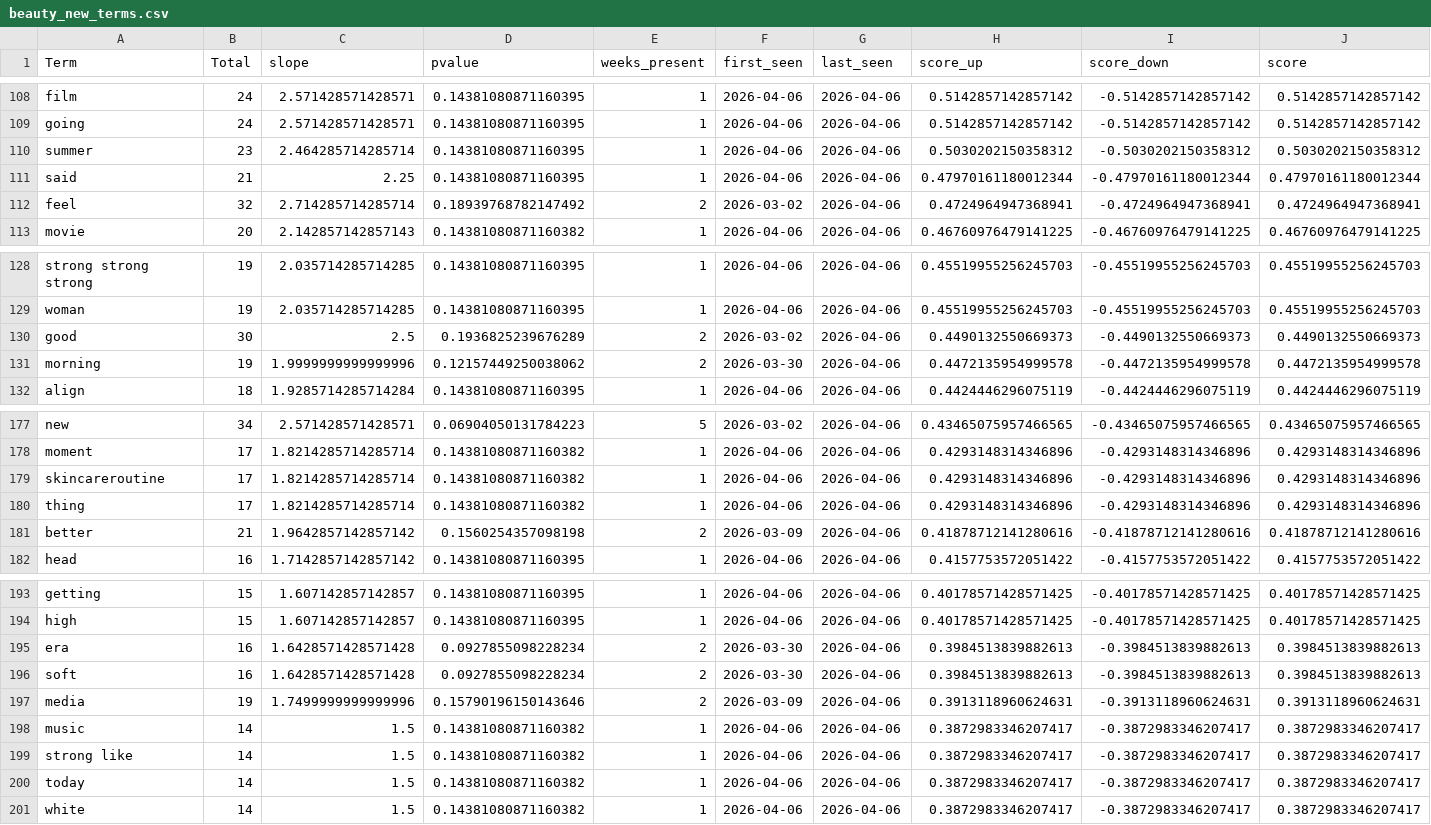
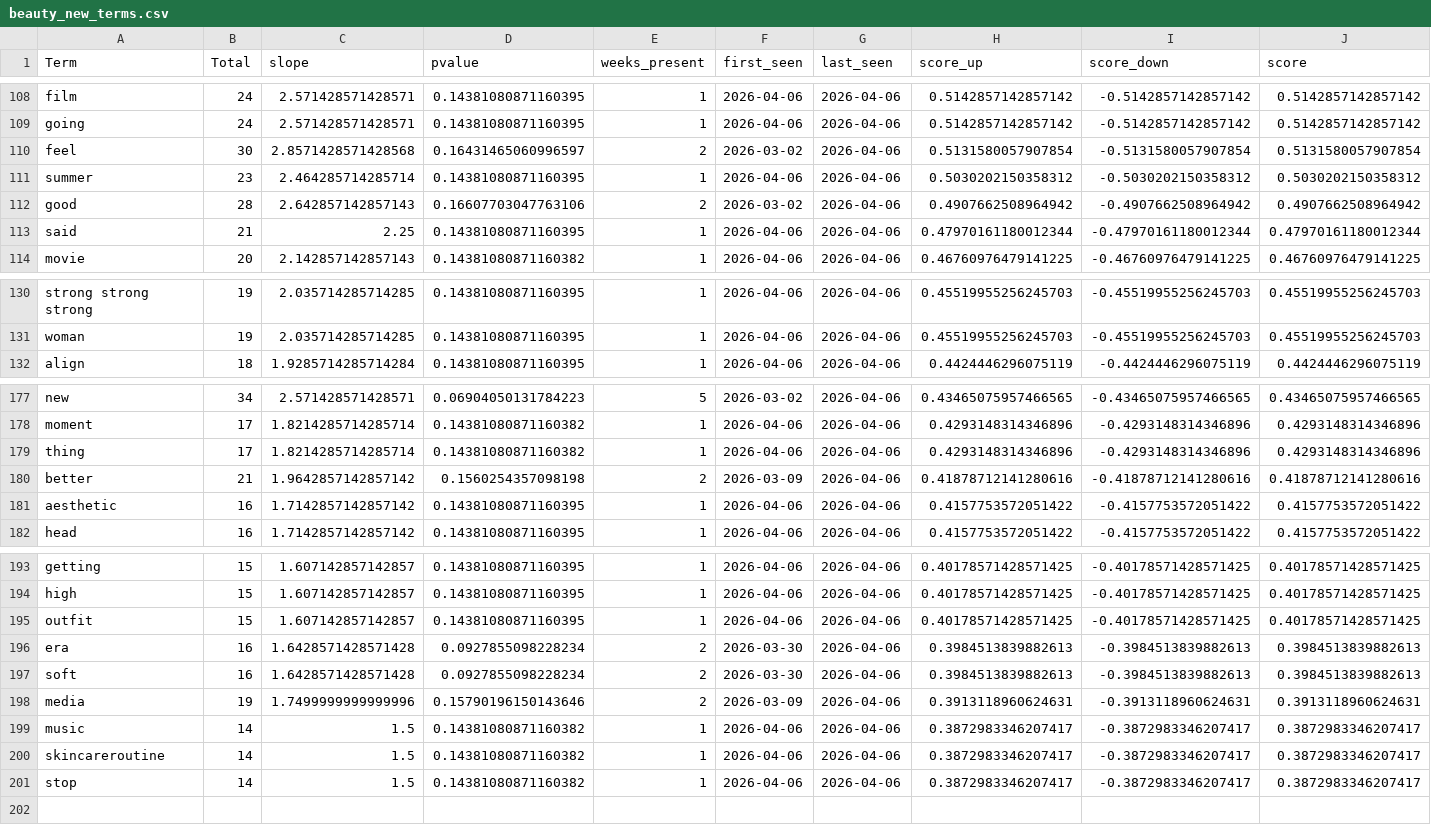
Before and after one commit to prettylittledata/prettylittledata, a CSV file: data/beauty_new_terms.csv, drawn as a sheet; only a part is shown, gaps mark what is left out; the diff covers the shown part only.

```diff
--- a/data/beauty_new_terms.csv
+++ b/data/beauty_new_terms.csv
@@ -109,5 +109,6 @@ film,24,2.571428571428571,0.14381080871160395,1,2026-04-06,2026-04-06,0.51428571
 going,24,2.571428571428571,0.14381080871160395,1,2026-04-06,2026-04-06,0.5142857142857142,-0.5142857142857142,0.5142857142857142
+feel,30,2.8571428571428568,0.16431465060996597,2,2026-03-02,2026-04-06,0.5131580057907854,-0.5131580057907854,0.5131580057907854
 summer,23,2.464285714285714,0.14381080871160395,1,2026-04-06,2026-04-06,0.5030202150358312,-0.5030202150358312,0.5030202150358312
+good,28,2.642857142857143,0.16607703047763106,2,2026-03-02,2026-04-06,0.4907662508964942,-0.4907662508964942,0.4907662508964942
 said,21,2.25,0.14381080871160395,1,2026-04-06,2026-04-06,0.47970161180012344,-0.47970161180012344,0.47970161180012344
-feel,32,2.714285714285714,0.18939768782147492,2,2026-03-02,2026-04-06,0.4724964947368941,-0.4724964947368941,0.4724964947368941
 movie,20,2.142857142857143,0.14381080871160382,1,2026-04-06,2026-04-06,0.46760976479141225,-0.46760976479141225,0.46760976479141225
@@ -129,4 +131,2 @@ strong strong strong,19,2.035714285714285,0.14381080871160395,1,2026-04-06,2026-
 woman,19,2.035714285714285,0.14381080871160395,1,2026-04-06,2026-04-06,0.45519955256245703,-0.45519955256245703,0.45519955256245703
-good,30,2.5,0.1936825239676289,2,2026-03-02,2026-04-06,0.4490132550669373,-0.4490132550669373,0.4490132550669373
-morning,19,1.9999999999999996,0.12157449250038062,2,2026-03-30,2026-04-06,0.4472135954999578,-0.4472135954999578,0.4472135954999578
 align,18,1.9285714285714284,0.14381080871160395,1,2026-04-06,2026-04-06,0.4424446296075119,-0.4424446296075119,0.4424446296075119
@@ -178,5 +178,5 @@ new,34,2.571428571428571,0.06904050131784223,5,2026-03-02,2026-04-06,0.434650759
 moment,17,1.8214285714285714,0.14381080871160382,1,2026-04-06,2026-04-06,0.4293148314346896,-0.4293148314346896,0.4293148314346896
-skincareroutine,17,1.8214285714285714,0.14381080871160382,1,2026-04-06,2026-04-06,0.4293148314346896,-0.4293148314346896,0.4293148314346896
 thing,17,1.8214285714285714,0.14381080871160382,1,2026-04-06,2026-04-06,0.4293148314346896,-0.4293148314346896,0.4293148314346896
 better,21,1.9642857142857142,0.1560254357098198,2,2026-03-09,2026-04-06,0.41878712141280616,-0.41878712141280616,0.41878712141280616
+aesthetic,16,1.7142857142857142,0.14381080871160395,1,2026-04-06,2026-04-06,0.4157753572051422,-0.4157753572051422,0.4157753572051422
 head,16,1.7142857142857142,0.14381080871160395,1,2026-04-06,2026-04-06,0.4157753572051422,-0.4157753572051422,0.4157753572051422
@@ -194,2 +194,3 @@ getting,15,1.607142857142857,0.14381080871160395,1,2026-04-06,2026-04-06,0.40178
 high,15,1.607142857142857,0.14381080871160395,1,2026-04-06,2026-04-06,0.40178571428571425,-0.40178571428571425,0.40178571428571425
+outfit,15,1.607142857142857,0.14381080871160395,1,2026-04-06,2026-04-06,0.40178571428571425,-0.40178571428571425,0.40178571428571425
 era,16,1.6428571428571428,0.0927855098228234,2,2026-03-30,2026-04-06,0.3984513839882613,-0.3984513839882613,0.3984513839882613
@@ -198,4 +199,3 @@ media,19,1.7499999999999996,0.15790196150143646,2,2026-03-09,2026-04-06,0.391311
 music,14,1.5,0.14381080871160382,1,2026-04-06,2026-04-06,0.3872983346207417,-0.3872983346207417,0.3872983346207417
-strong like,14,1.5,0.14381080871160382,1,2026-04-06,2026-04-06,0.3872983346207417,-0.3872983346207417,0.3872983346207417
-today,14,1.5,0.14381080871160382,1,2026-04-06,2026-04-06,0.3872983346207417,-0.3872983346207417,0.3872983346207417
-white,14,1.5,0.14381080871160382,1,2026-04-06,2026-04-06,0.3872983346207417,-0.3872983346207417,0.3872983346207417
+skincareroutine,14,1.5,0.14381080871160382,1,2026-04-06,2026-04-06,0.3872983346207417,-0.3872983346207417,0.3872983346207417
+stop,14,1.5,0.14381080871160382,1,2026-04-06,2026-04-06,0.3872983346207417,-0.3872983346207417,0.3872983346207417
```
Also changed, not shown: 2 added rows, 1 removed row and 6 edited cells elsewhere in this file, data/beauty_all_raw.csv, data/beauty_decreasing_terms.csv, 4 other files.
